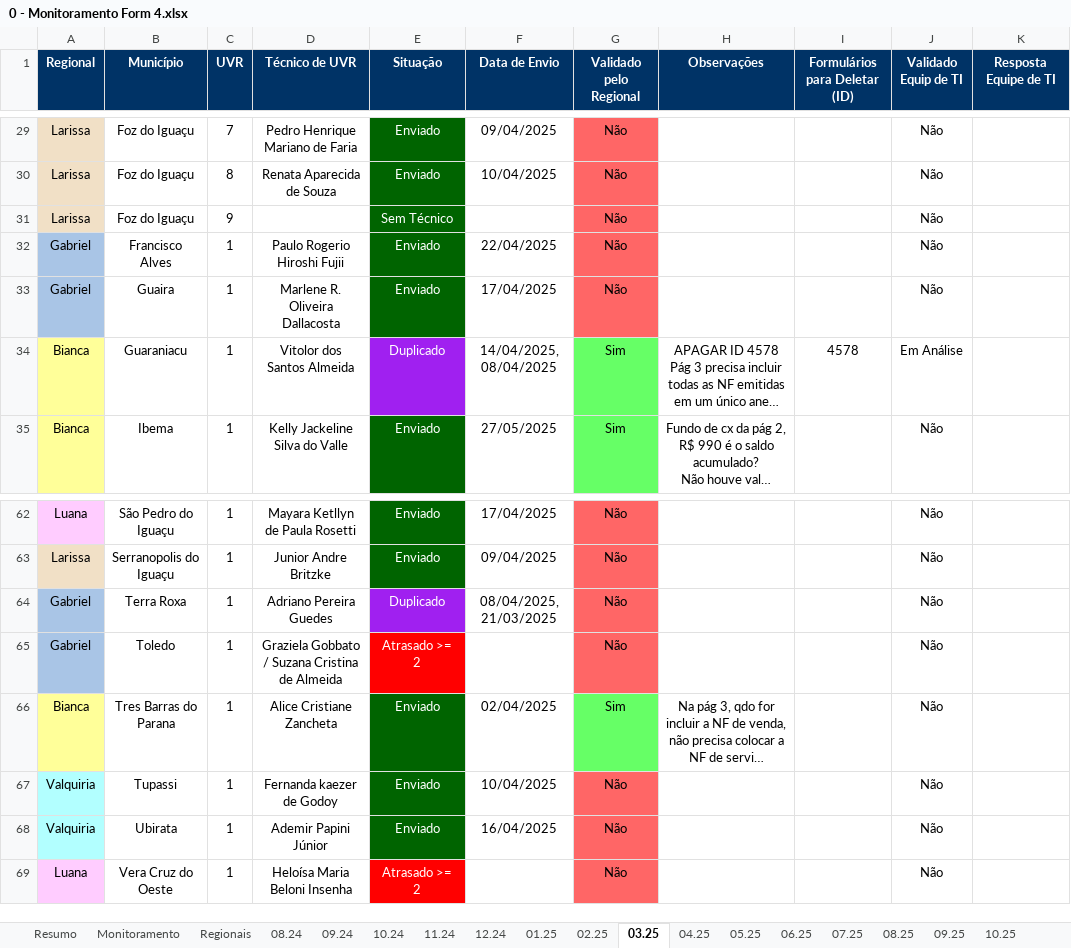
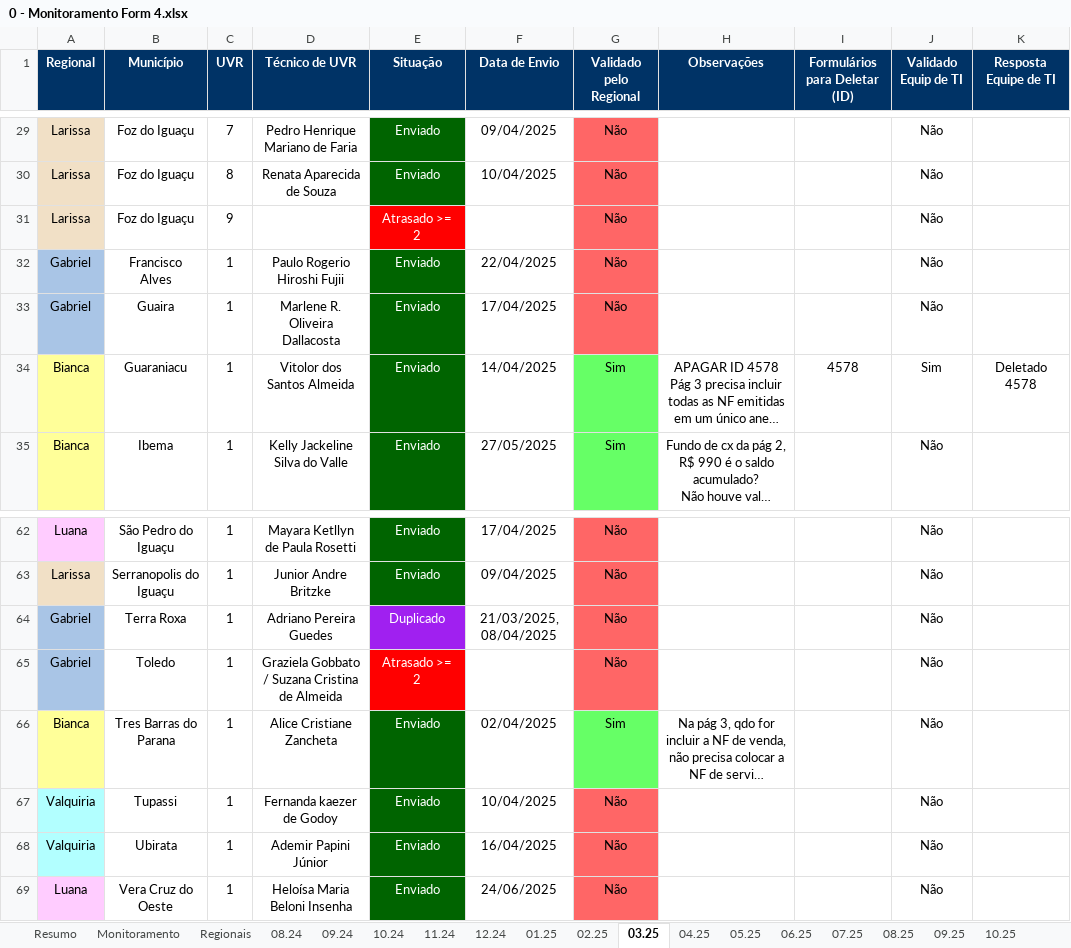
Before and after one commit to Josimarhdev/form_scripts, an Excel workbook: inputs/0 - GRS II/0 - Monitoramento Form 4.xlsx, sheet 03.25, drawn as a sheet; only a part is shown, gaps mark what is left out; long unchanged cells end in …; values as stored, in another font and other column widths than the file's, no borders; charts and pictures and conditional formats not drawn; the diff names each change by its address in the sheet, - before the commit and + after, or states it on an @@ line.

```diff
--- a/inputs/0 - GRS II/0 - Monitoramento Form 4.xlsx (sheet 03.25)
+++ b/inputs/0 - GRS II/0 - Monitoramento Form 4.xlsx (sheet 03.25)
-E31 (Situação): Sem Técnico
+E31 (Situação): Atrasado >= 2
-E31 fill: #006400
+E31 fill: #FF0000
-E34 (Situação): Duplicado
+E34 (Situação): Enviado
-E34 fill: #A020F0
+E34 fill: #006400
-F34 (Data de Envio): 14/04/2025, 08/04/2025
+F34 (Data de Envio): 14/04/2025
-J34 (Validado Equip de TI): Em Análise
+J34 (Validado Equip de TI): Sim
-K34 (Resposta Equipe de TI): (empty)
+K34 (Resposta Equipe de TI): Deletado 4578
-F64 (Data de Envio): 08/04/2025, 21/03/2025
+F64 (Data de Envio): 21/03/2025, 08/04/2025
-E69 (Situação): Atrasado >= 2
+E69 (Situação): Enviado
-E69 fill: #FF0000
+E69 fill: #006400
-F69 (Data de Envio): (empty)
+F69 (Data de Envio): 24/06/2025
```
Also changed, not shown: sheet Irregulares, sheet 09.24, sheet 10.24, sheet 08.24, sheet 05.25, sheet 11.24, 4 more sheets, other sheet tabs, inputs/0 - Belém/0 - Monitoramento Form 4.xlsx, inputs/0 - Expansão/0 - Monitoramento Form 4.xlsx, 14 other files.
